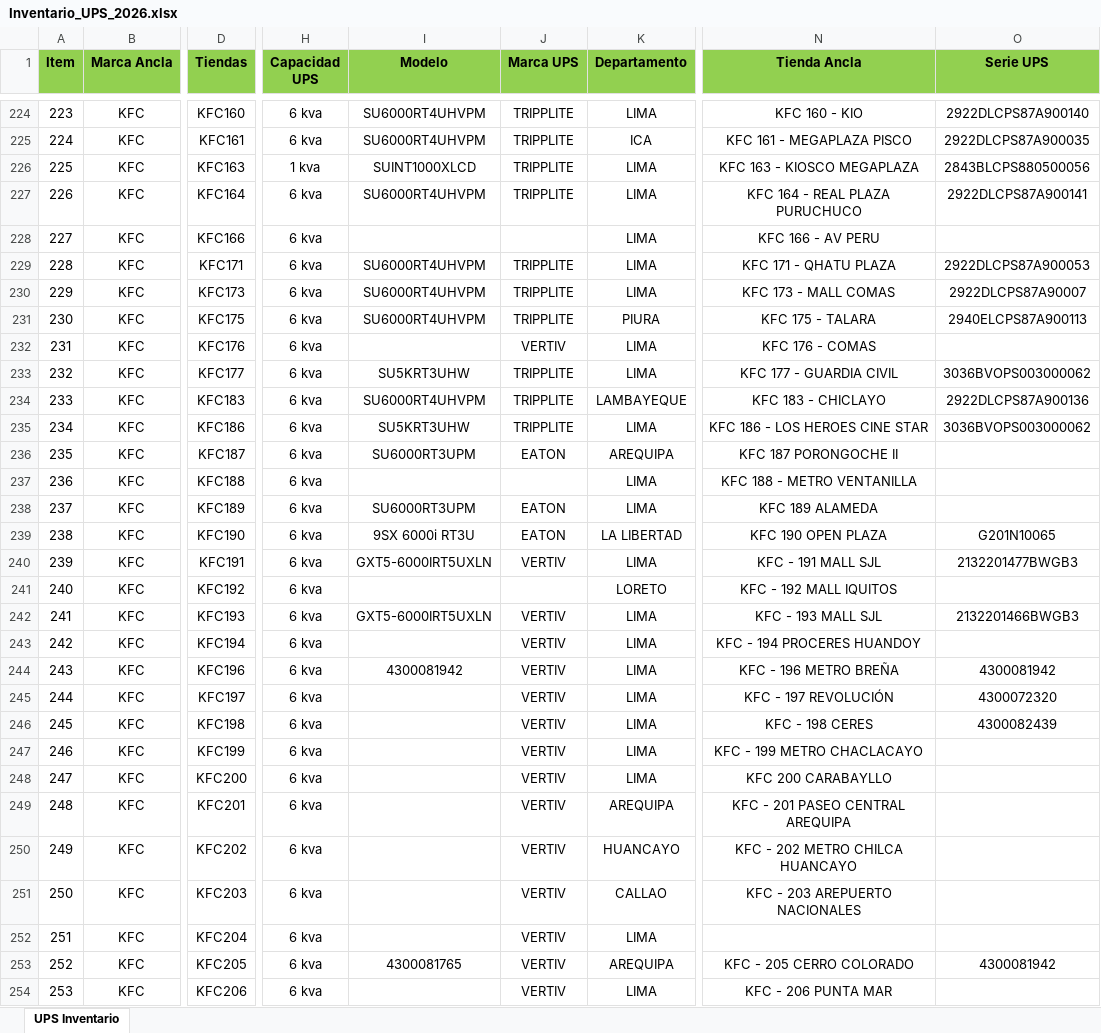
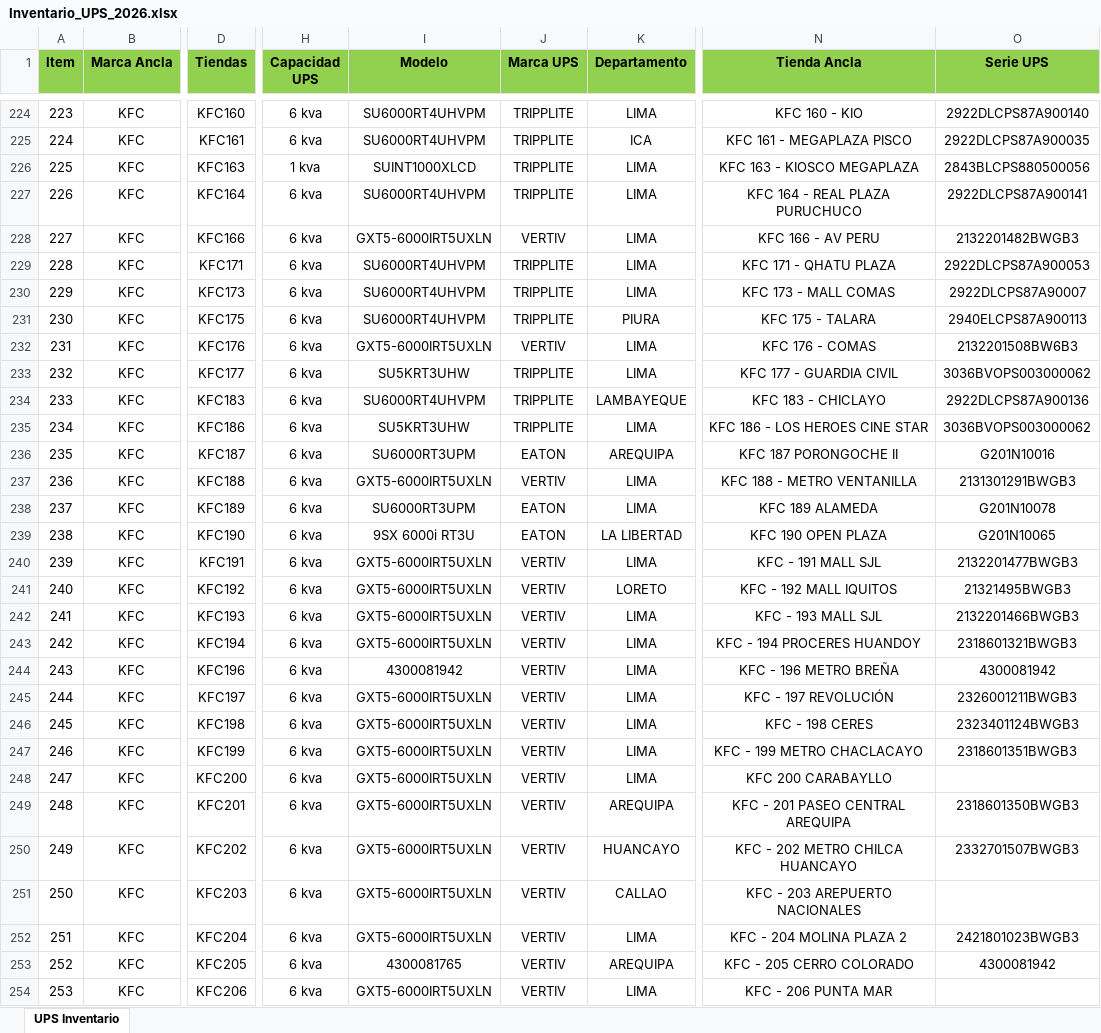
Before and after one commit to edgarcusihuaman1-gif/CONTROL_ACTIVOS_UPS, an Excel workbook: Inventario_UPS_2026.xlsx, sheet UPS Inventario, drawn as a sheet; only a part is shown, gaps mark what is left out; values as stored, in another font and other column widths than the file's, no borders; the diff covers the shown part only; the diff names each change by its address in the sheet, - before the commit and + after, or states it on an @@ line.

```diff
--- a/Inventario_UPS_2026.xlsx (sheet UPS Inventario)
+++ b/Inventario_UPS_2026.xlsx (sheet UPS Inventario)
-I228 (Modelo): (empty)
+I228 (Modelo): GXT5-6000IRT5UXLN
-J228 (Marca UPS): (empty)
+J228 (Marca UPS): VERTIV
-O228 (Serie UPS): (empty)
+O228 (Serie UPS): 2132201482BWGB3
-I232 (Modelo): (empty)
+I232 (Modelo): GXT5-6000IRT5UXLN
-O232 (Serie UPS): (empty)
+O232 (Serie UPS): 2132201508BW6B3
-O236 (Serie UPS): (empty)
+O236 (Serie UPS): G201N10016
-I237 (Modelo): (empty)
+I237 (Modelo): GXT5-6000IRT5UXLN
-J237 (Marca UPS): (empty)
+J237 (Marca UPS): VERTIV
-O237 (Serie UPS): (empty)
+O237 (Serie UPS): 2131301291BWGB3
-O238 (Serie UPS): (empty)
+O238 (Serie UPS): G201N10078
-I241 (Modelo): (empty)
+I241 (Modelo): GXT5-6000IRT5UXLN
-J241 (Marca UPS): (empty)
+J241 (Marca UPS): VERTIV
-O241 (Serie UPS): (empty)
+O241 (Serie UPS): 21321495BWGB3
-I243 (Modelo): (empty)
+I243 (Modelo): GXT5-6000IRT5UXLN
-O243 (Serie UPS): (empty)
+O243 (Serie UPS): 2318601321BWGB3
-I245:I252 (Modelo): (empty)
+I245:I252 (Modelo): GXT5-6000IRT5UXLN
-O245 (Serie UPS): 4300072320
+O245 (Serie UPS): 2326001211BWGB3
-O246 (Serie UPS): 4300082439
+O246 (Serie UPS): 2323401124BWGB3
-O247 (Serie UPS): (empty)
+O247 (Serie UPS): 2318601351BWGB3
-O249 (Serie UPS): (empty)
+O249 (Serie UPS): 2318601350BWGB3
-O250 (Serie UPS): (empty)
+O250 (Serie UPS): 2332701507BWGB3
-N252 (Tienda Ancla): (empty)
+N252 (Tienda Ancla): KFC - 204 MOLINA PLAZA 2
-O252 (Serie UPS): (empty)
+O252 (Serie UPS): 2421801023BWGB3
-I254 (Modelo): (empty)
+I254 (Modelo): GXT5-6000IRT5UXLN
```
Also changed, not shown: 2 added rows, 165 edited cells and row numbers in column A elsewhere in this sheet, 1 other file.
